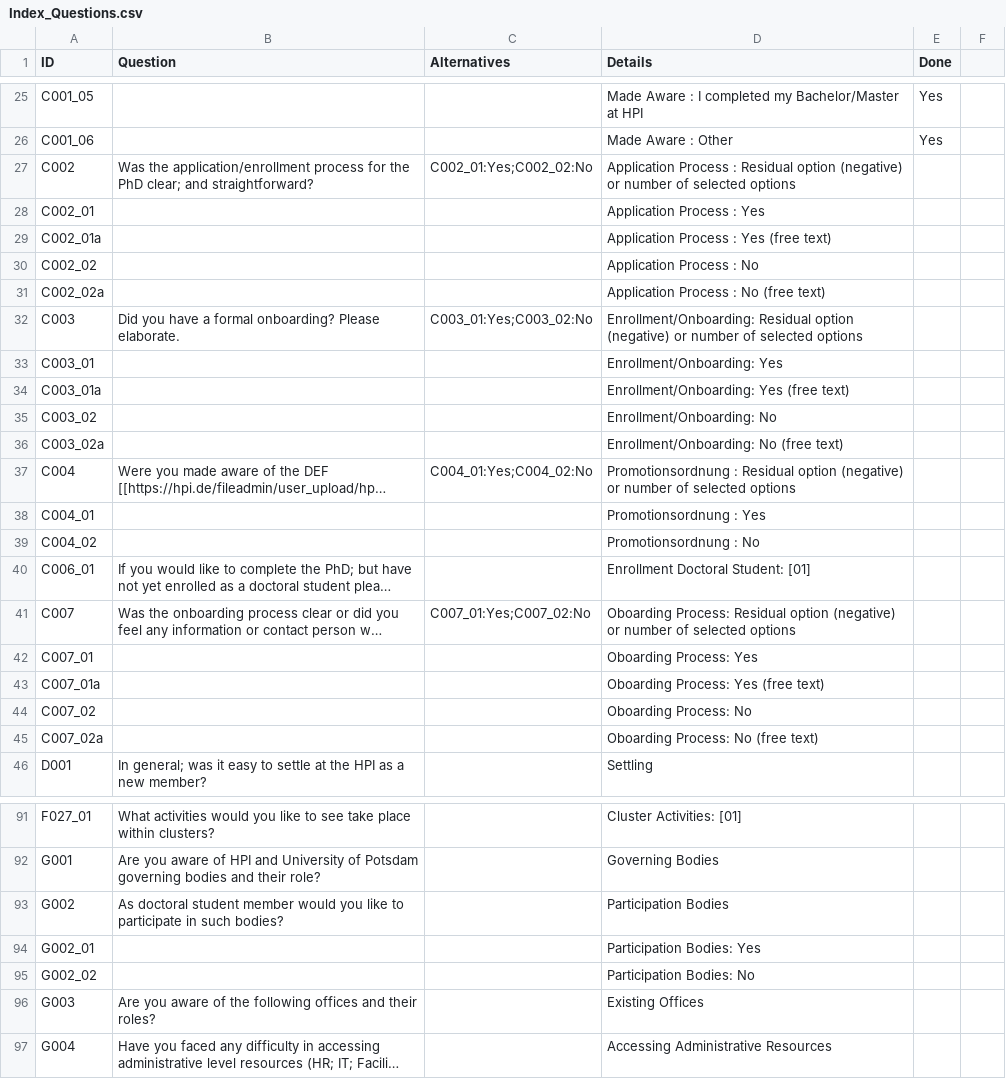
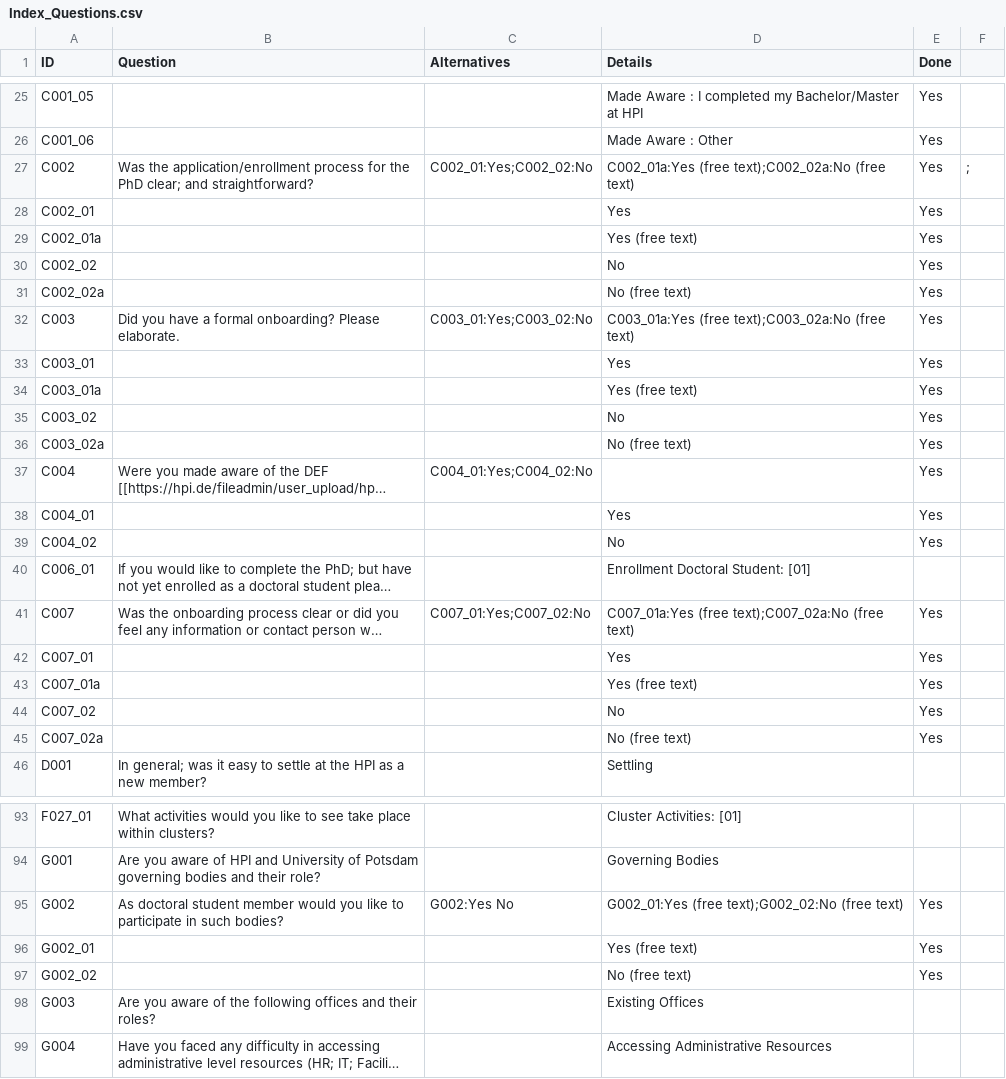
Before and after one commit to christianadriano/survey_analysis, a CSV file: data/Index_Questions.csv, drawn as a sheet; only a part is shown, gaps mark what is left out; long unchanged cells end in …; addresses are those after the commit; the diff covers the shown part only; the diff names each change by its address in the sheet, - before the commit and + after, or states it on an @@ line.

```diff
--- a/data/Index_Questions.csv
+++ b/data/Index_Questions.csv
-D27 (Details): Application Process : Residual option (negative) or number of selected options
+D27 (Details): C002_01a:Yes (free text);C002_02a:No (free text)
-E27:E39 (Done): (empty)
+E27:E39 (Done): Yes
-F27: (empty)
+F27: ;
-D28 (Details): Application Process : Yes
+D28 (Details): Yes
-D29 (Details): Application Process : Yes (free text)
+D29 (Details): Yes (free text)
-D30 (Details): Application Process : No
+D30 (Details): No
-D31 (Details): Application Process : No (free text)
+D31 (Details): No (free text)
-D32 (Details): Enrollment/Onboarding: Residual option (negative) or number of selected options
+D32 (Details): C003_01a:Yes (free text);C003_02a:No (free text)
-D33 (Details): Enrollment/Onboarding: Yes
+D33 (Details): Yes
-D34 (Details): Enrollment/Onboarding: Yes (free text)
+D34 (Details): Yes (free text)
-D35 (Details): Enrollment/Onboarding: No
+D35 (Details): No
-D36 (Details): Enrollment/Onboarding: No (free text)
+D36 (Details): No (free text)
-D37 (Details): Promotionsordnung : Residual option (negative) or number of selected options
+D37 (Details): (empty)
-D38 (Details): Promotionsordnung : Yes
+D38 (Details): Yes
-D39 (Details): Promotionsordnung : No
+D39 (Details): No
-D41 (Details): Oboarding Process: Residual option (negative) or number of selected options
+D41 (Details): C007_01a:Yes (free text);C007_02a:No (free text)
-E41:E45 (Done): (empty)
+E41:E45 (Done): Yes
-D42 (Details): Oboarding Process: Yes
+D42 (Details): Yes
-D43 (Details): Oboarding Process: Yes (free text)
+D43 (Details): Yes (free text)
-D44 (Details): Oboarding Process: No
+D44 (Details): No
-D45 (Details): Oboarding Process: No (free text)
+D45 (Details): No (free text)
-C95 (Alternatives): (empty)
+C95 (Alternatives): G002:Yes No
-D95 (Details): Participation Bodies
+D95 (Details): G002_01:Yes (free text);G002_02:No (free text)
-E95:E97 (Done): (empty)
+E95:E97 (Done): Yes
-D96 (Details): Participation Bodies: Yes
+D96 (Details): Yes (free text)
-D97 (Details): Participation Bodies: No
+D97 (Details): No (free text)
```
Also changed, not shown: 2 added rows and 66 edited cells elsewhere in this file.
